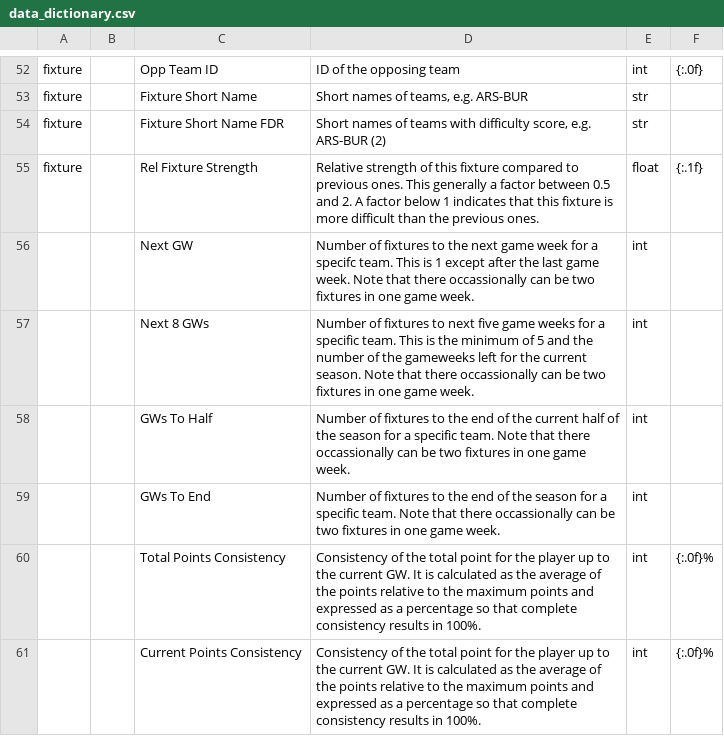
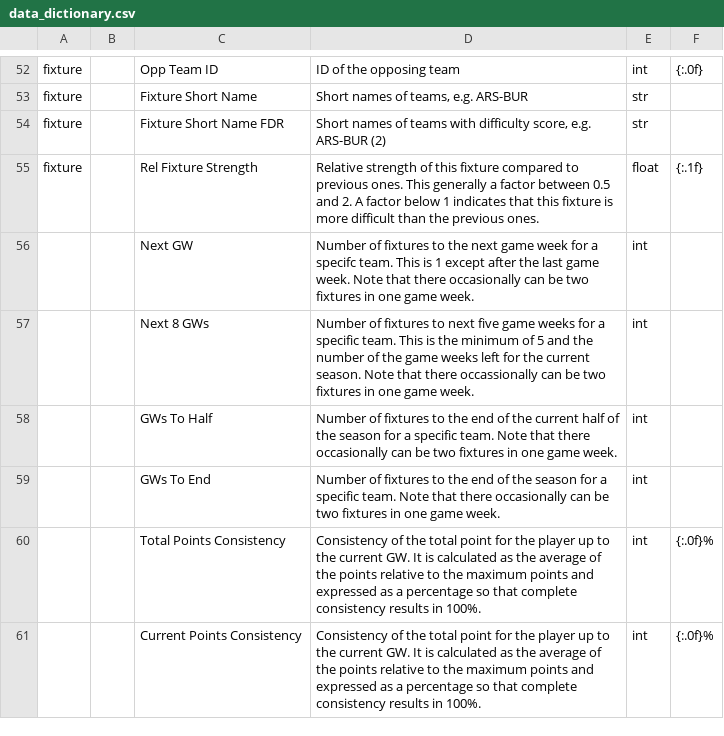
Before and after one commit to 177arc/fpl-data, a CSV file: data/data_dictionary.csv, drawn as a sheet; only a part is shown, gaps mark what is left out; the diff covers the shown part only.

```diff
--- a/data/data_dictionary.csv
+++ b/data/data_dictionary.csv
@@ -55,6 +55,6 @@ fixture,,Fixture Short Name FDR,"Short names of teams with difficulty score, e.g
 fixture,,Rel Fixture Strength,Relative strength of this fixture compared to previous ones. This generally a factor between 0.5 and 2. A factor below 1 indicates that this fixture is more difficult than the previous ones.,float,{:.1f}
-,,Next GW,Number of fixtures to the next game week for a specifc team. This is 1 except after the last game week. Note that there occassionally can be two fixtures in one game week.,int,
-,,Next 8 GWs,Number of fixtures to next five game weeks for a specific team. This is the minimum of 5 and the number of the gameweeks left for the current season. Note that there occassionally can be two fixtures in one game week.,int,
-,,GWs To Half,Number of fixtures to the end of the current half of the season for a specific team. Note that there occassionally can be two fixtures in one game week.,int,
-,,GWs To End,Number of fixtures to the end of the season for a specific team. Note that there occassionally can be two fixtures in one game week.,int,
+,,Next GW,Number of fixtures to the next game week for a specifc team. This is 1 except after the last game week. Note that there occasionally can be two fixtures in one game week.,int,
+,,Next 8 GWs,Number of fixtures to next five game weeks for a specific team. This is the minimum of 5 and the number of the game weeks left for the current season. Note that there occassionally can be two fixtures in one game week.,int,
+,,GWs To Half,Number of fixtures to the end of the current half of the season for a specific team. Note that there occasionally can be two fixtures in one game week.,int,
+,,GWs To End,Number of fixtures to the end of the season for a specific team. Note that there occasionally can be two fixtures in one game week.,int,
 ,,Total Points Consistency,Consistency of the total point for the player up to the current GW. It is calculated as the average of the points relative to the maximum points and expressed as a percentage so that complete consistency results in 100%.,int,{:.0f}%
```
Also changed, not shown: 5 added rows and 6 edited cells elsewhere in this file, 5 other files.
